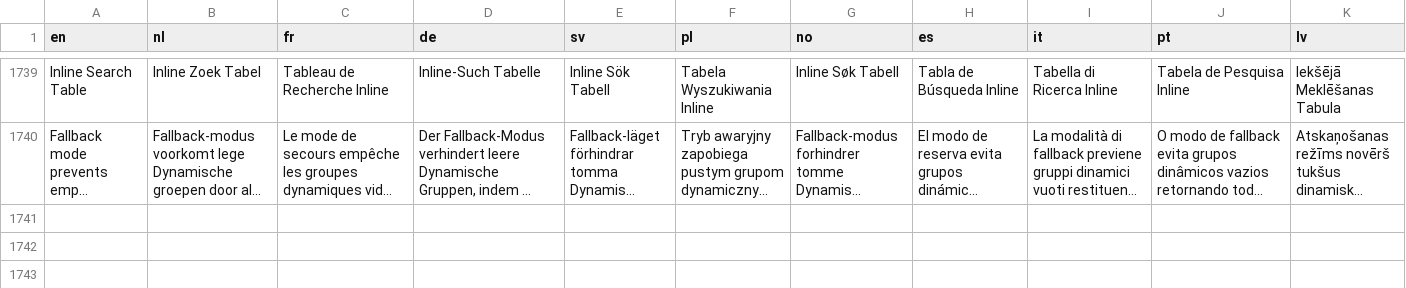
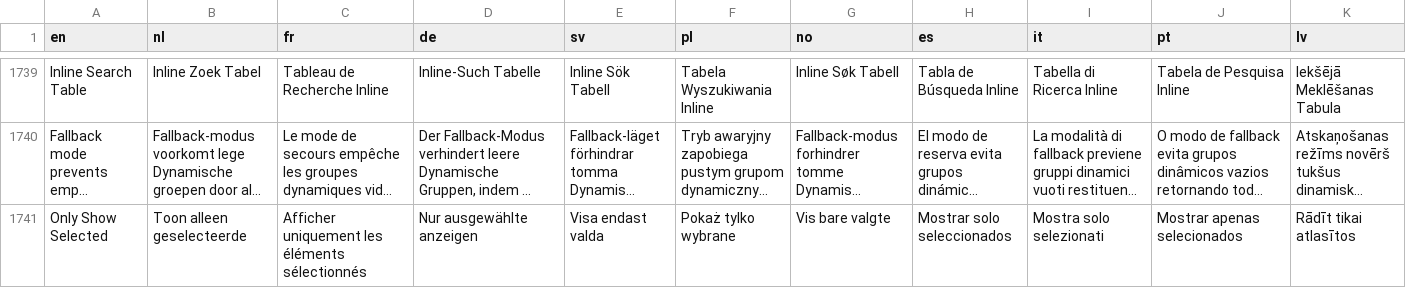
Before and after one commit to Elfsquad/translations, a CSV file: ems_translations.csv, drawn as a sheet; only a part is shown, gaps mark what is left out; long unchanged cells end in …; rows hold the shown columns only; the diff names each change by its address in the sheet, - before the commit and + after, or states it on an @@ line.

Commit message:
feat(EC-19964): Add translations for "Only show selected"

```diff
--- a/ems_translations.csv
+++ b/ems_translations.csv
+row 1741: Only Show Selected | Toon alleen geselecteerde | Afficher uniquement les éléments sélectionnés | Nur ausgewählte anzeigen | Visa endast valda | Pokaż tylko wybrane | Vis bare valgte | Mostrar solo seleccionados | Mostra solo selezionati | Mostrar apenas selecionados | Rādīt tikai atlasītos
```
